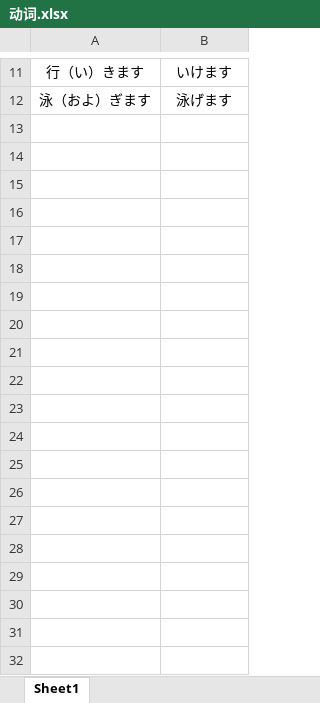
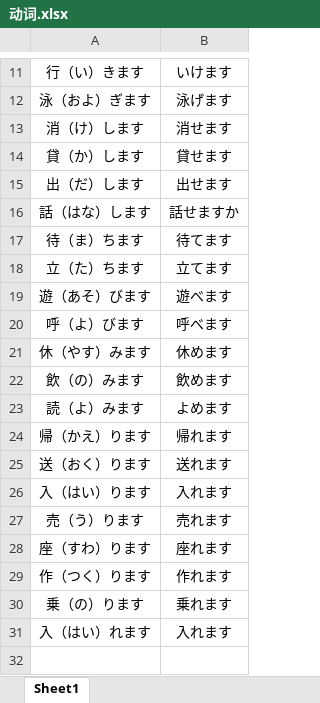
Before and after one commit to 234369425/-, an Excel workbook: 动词.xlsx, sheet Sheet1, drawn as a sheet; only a part is shown, gaps mark what is left out; values as stored, in another font and other column widths than the file's, no borders; the diff covers the shown part only; the diff names each change by its address in the sheet, - before the commit and + after, or states it on an @@ line.

Commit message:
123123

```diff
--- a/动词.xlsx (sheet Sheet1)
+++ b/动词.xlsx (sheet Sheet1)
+row 13: 消（け）します | 消せます
+row 14: 貸（か）します | 貸せます
+row 15: 出（だ）します | 出せます
+row 16: 話（はな）します | 話せますか
+row 17: 待（ま）ちます | 待てます
+row 18: 立（た）ちます | 立てます
+row 19: 遊（あそ）びます | 遊べます
+row 20: 呼（よ）びます | 呼べます
+row 21: 休（やす）みます | 休めます
+row 22: 飲（の）みます | 飲めます
+row 23: 読（よ）みます | よめます
+row 24: 帰（かえ）ります | 帰れます
+row 25: 送（おく）ります | 送れます
+row 26: 入（はい）ります | 入れます
+row 27: 売（う）ります | 売れます
+row 28: 座（すわ）ります | 座れます
+row 29: 作（つく）ります | 作れます
+row 30: 乗（の）ります | 乗れます
+row 31: 入（はい）れます | 入れます
+row 32: (empty)
```
Also changed, not shown: 19 added rows elsewhere in this sheet.
